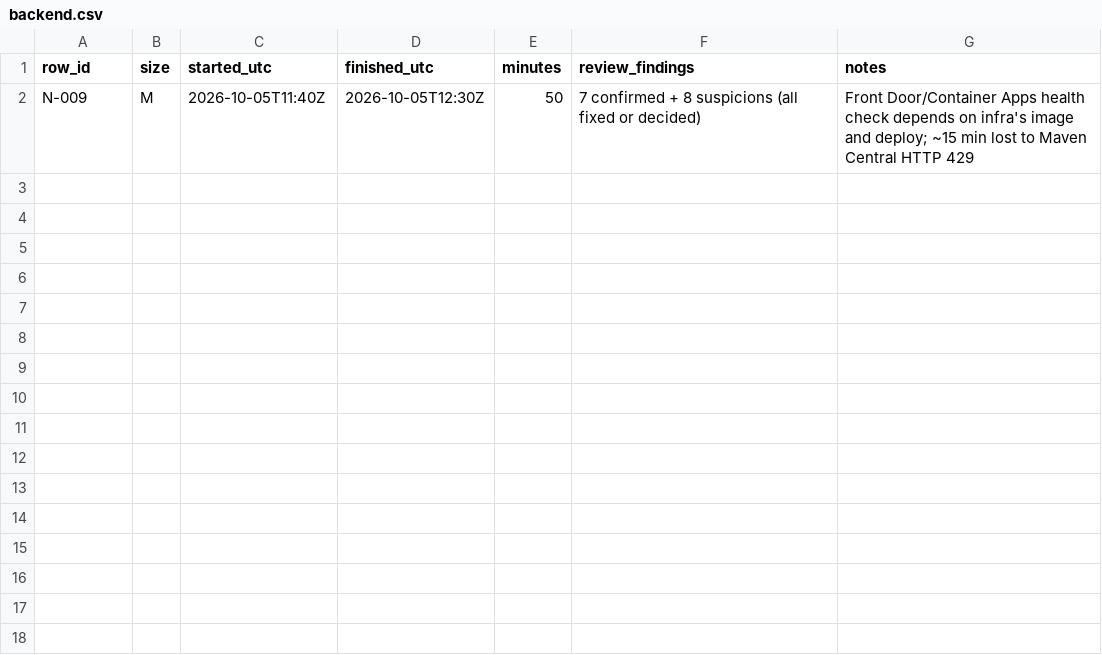
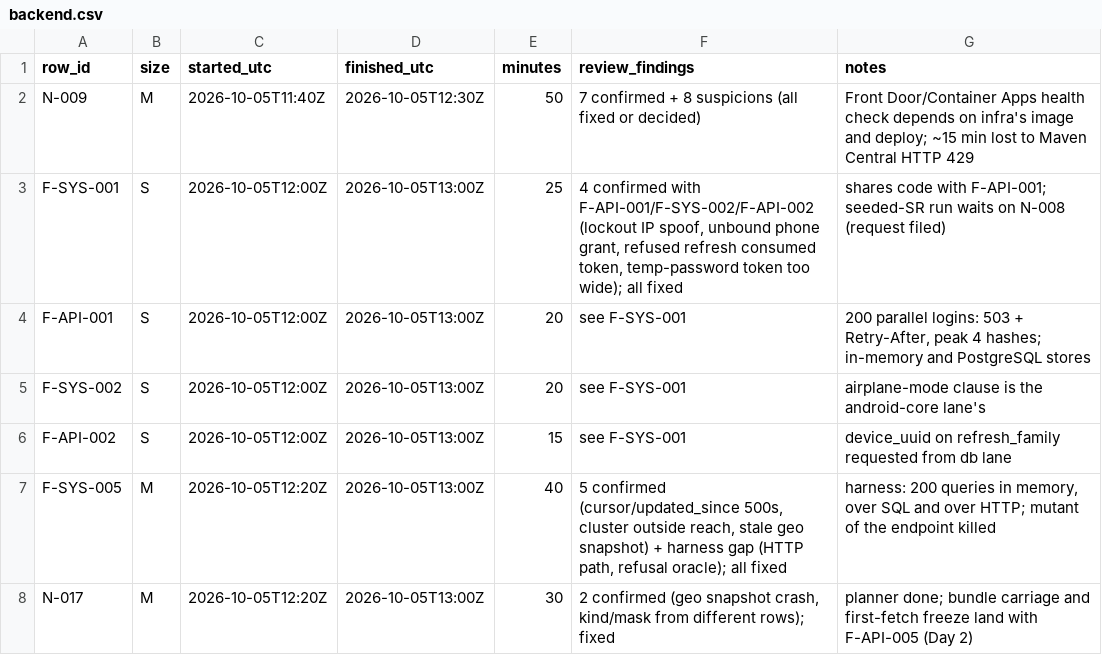
Before and after one commit to asefameerador96-ctrl/Aron-Pro-Max, a CSV file: docs/status/backend.csv, drawn as a sheet; the diff names each change by its address in the sheet, - before the commit and + after, or states it on an @@ line.

```diff
--- a/docs/status/backend.csv
+++ b/docs/status/backend.csv
+row 3: F-SYS-001 | S | 2026-10-05T12:00Z | 2026-10-05T13:00Z | 25 | 4 confirmed with F-API-001/F-SYS-002/F-API-002 (lockout IP spoof, unbound phone grant, refused refresh consumed token, temp-password token too wide); all fixed | shares code with F-API-001; seeded-SR run waits on N-008 (request filed)
+row 4: F-API-001 | S | 2026-10-05T12:00Z | 2026-10-05T13:00Z | 20 | see F-SYS-001 | 200 parallel logins: 503 + Retry-After, peak 4 hashes; in-memory and PostgreSQL stores
+row 5: F-SYS-002 | S | 2026-10-05T12:00Z | 2026-10-05T13:00Z | 20 | see F-SYS-001 | airplane-mode clause is the android-core lane's
+row 6: F-API-002 | S | 2026-10-05T12:00Z | 2026-10-05T13:00Z | 15 | see F-SYS-001 | device_uuid on refresh_family requested from db lane
+row 7: F-SYS-005 | M | 2026-10-05T12:20Z | 2026-10-05T13:00Z | 40 | 5 confirmed (cursor/updated_since 500s, cluster outside reach, stale geo snapshot) + harness gap (HTTP path, refusal oracle); all fixed | harness: 200 queries in memory, over SQL and over HTTP; mutant of the endpoint killed
+row 8: N-017 | M | 2026-10-05T12:20Z | 2026-10-05T13:00Z | 30 | 2 confirmed (geo snapshot crash, kind/mask from different rows); fixed | planner done; bundle carriage and first-fetch freeze land with F-API-005 (Day 2)
```
Also changed, not shown: 22 other files.
